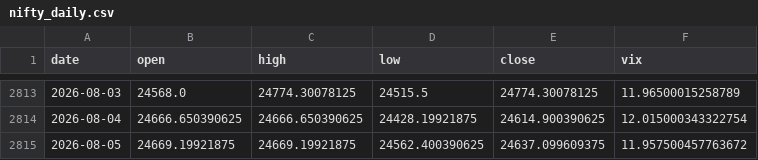
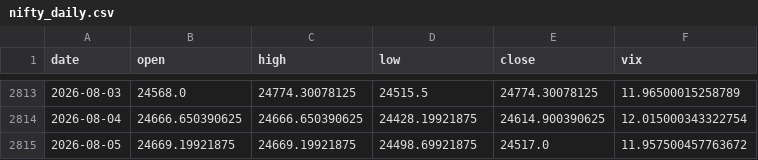
Before and after one commit to pravindev666/Moses-Random-Trees, a CSV file: data/nifty_daily.csv, drawn as a sheet; only a part is shown, gaps mark what is left out.

```diff
--- a/data/nifty_daily.csv
+++ b/data/nifty_daily.csv
@@ -2814,2 +2814,2 @@ date,open,high,low,close,vix
 2026-08-04,24666.650390625,24666.650390625,24428.19921875,24614.900390625,12.015000343322754
-2026-08-05,24669.19921875,24669.19921875,24562.400390625,24637.099609375,11.957500457763672
+2026-08-05,24669.19921875,24669.19921875,24498.69921875,24517.0,11.957500457763672
```
Also changed, not shown: data/dxy_daily.csv, data/inda_daily.csv, 4 other files.
